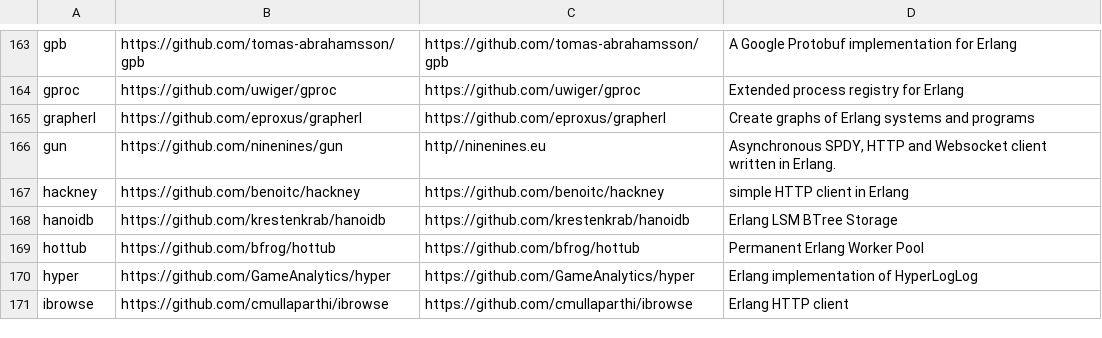
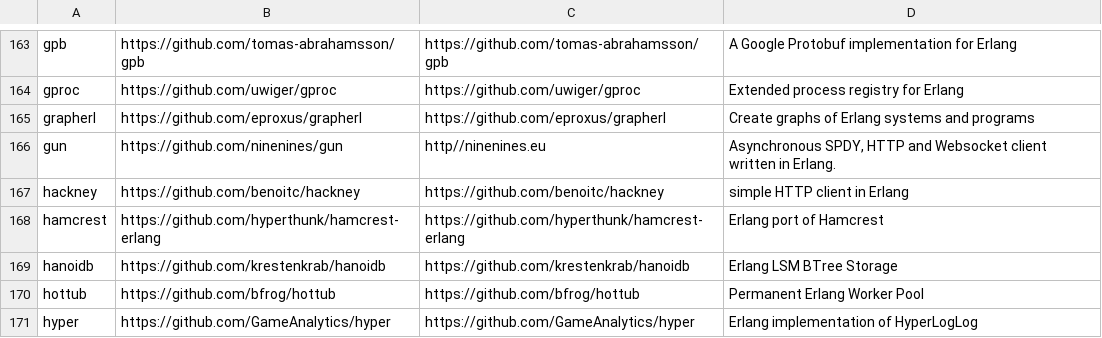
Before and after one commit to ninenines/erlang.mk, a TSV file: packages.v1.tsv, drawn as a sheet; only a part is shown, gaps mark what is left out; the shorter side is filled out with more unchanged rows; the diff names each change by its address in the sheet, - before the commit and + after, or states it on an @@ line.

```diff
--- a/packages.v1.tsv
+++ b/packages.v1.tsv
+row 168: hamcrest | https://github.com/hyperthunk/hamcrest-erlang | https://github.com/hyperthunk/hamcrest-erlang | Erlang port of Hamcrest
```
Also changed, not shown: packages.v2.tsv, 1 other file.
